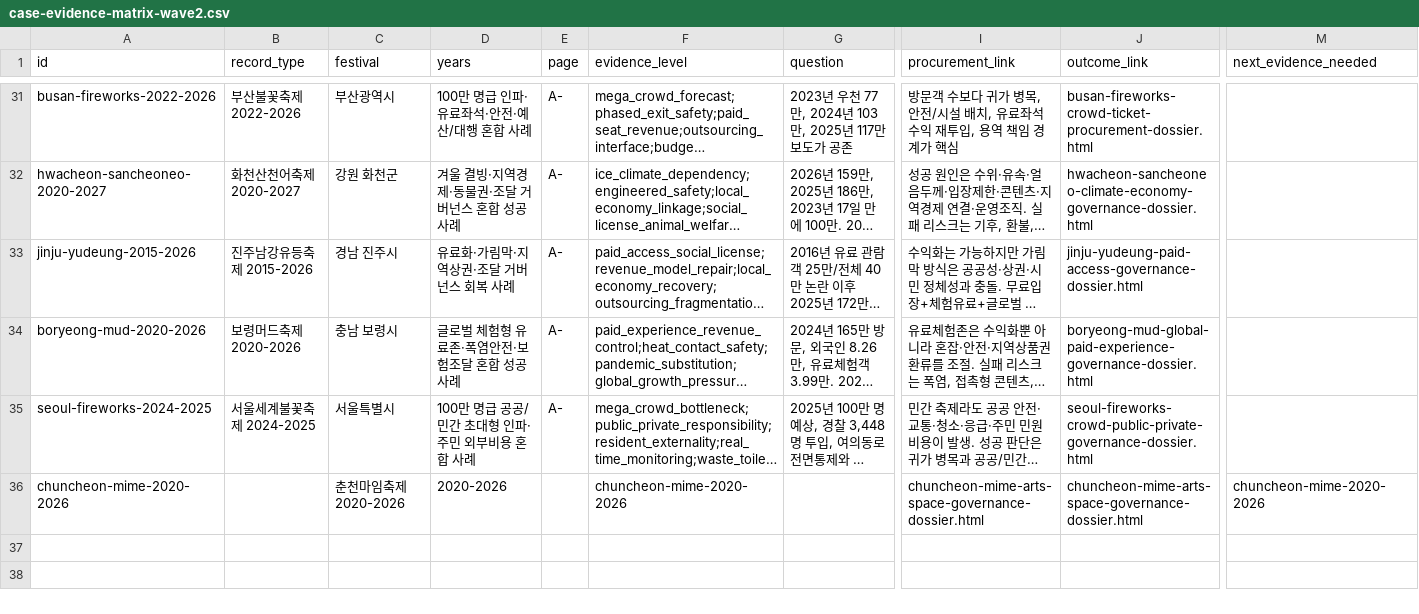
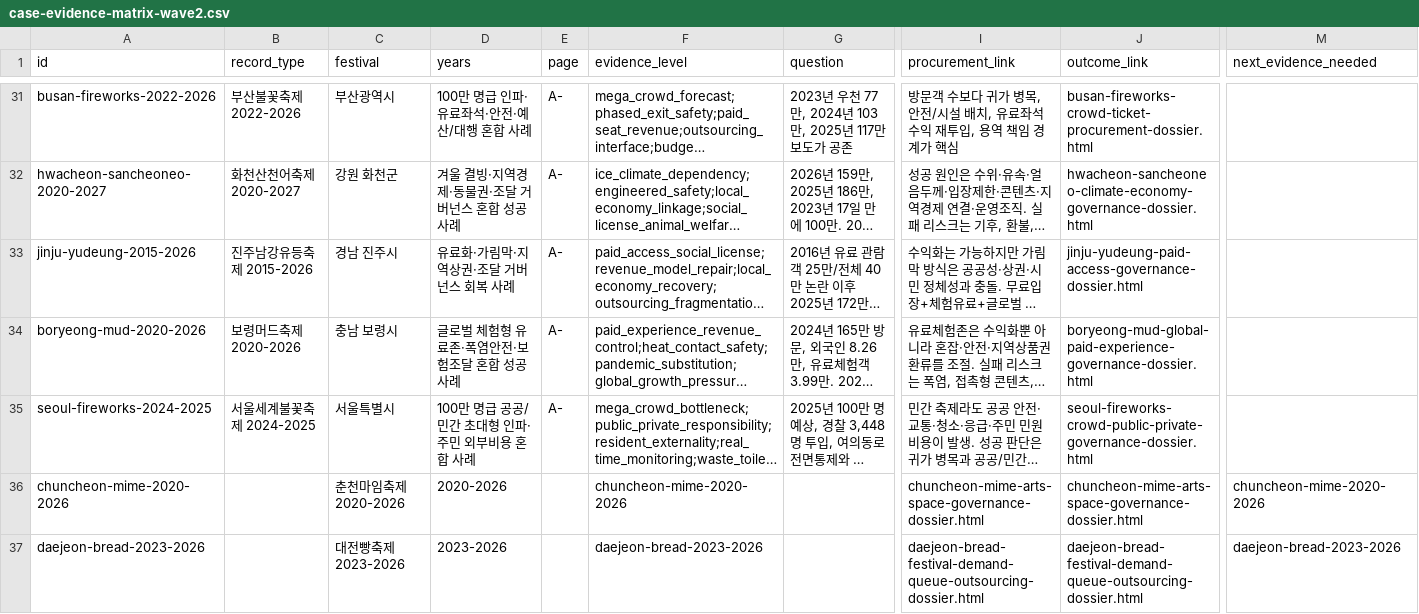
Before and after one commit to ukaysir/html, a CSV file: data/case-evidence-matrix-wave2.csv, drawn as a sheet; only a part is shown, gaps mark what is left out; long unchanged cells end in …; rows hold the shown columns only; the diff names each change by its address in the sheet, - before the commit and + after, or states it on an @@ line.

```diff
--- a/data/case-evidence-matrix-wave2.csv
+++ b/data/case-evidence-matrix-wave2.csv
+row 37: daejeon-bread-2023-2026 |  | 대전빵축제 2023-2026 | 2023-2026 |  | daejeon-bread-2023-2026 |  | daejeon-bread-festival-demand-queue-outsourcing-dossier.html | daejeon-bread-festival-demand-queue-outsourcing-dossier.html | daejeon-bread-2023-2026
```
Also changed, not shown: data/why-cause-router-wave2.csv, 12 other files.
